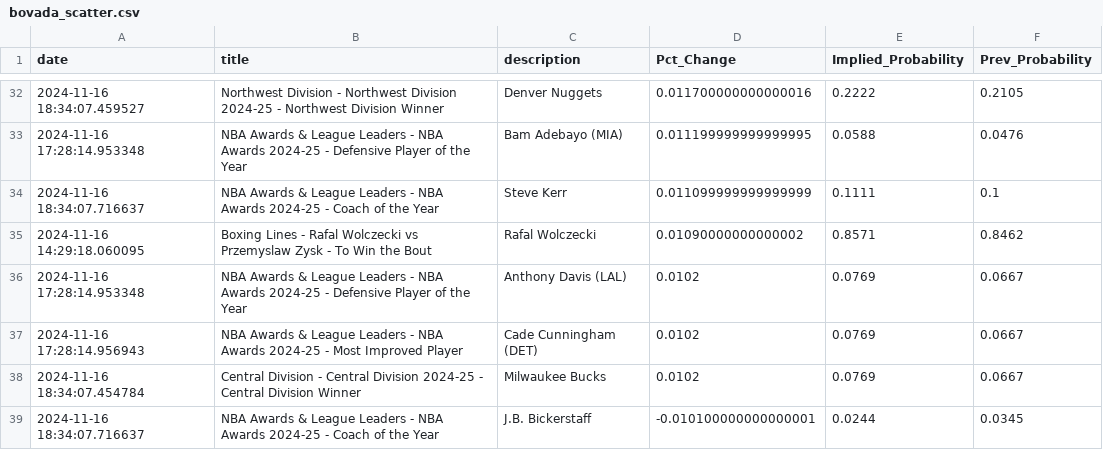
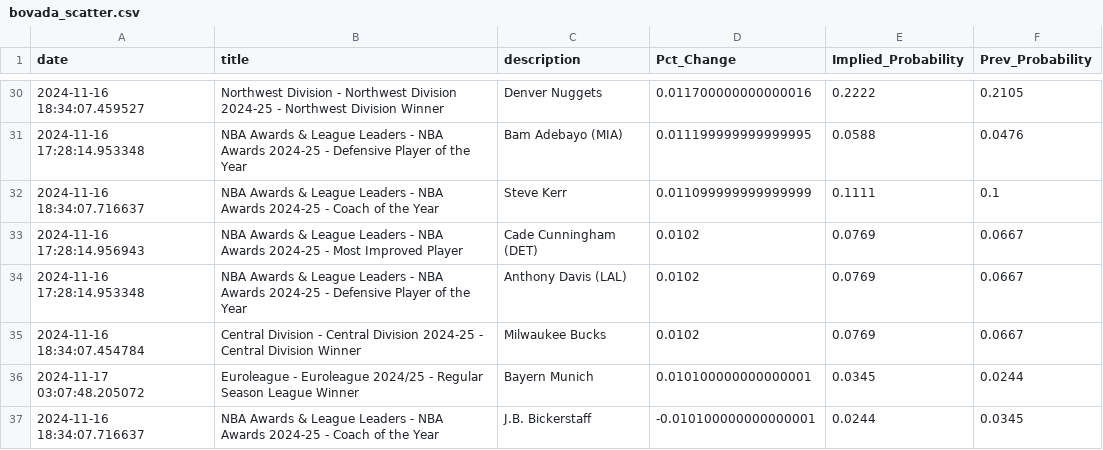
Before and after one commit to aaroncolesmith/data_load, a CSV file: data/bovada_scatter.csv, drawn as a sheet; only a part is shown, gaps mark what is left out; the diff covers the shown part only.

Commit message:
Update data

```diff
--- a/data/bovada_scatter.csv
+++ b/data/bovada_scatter.csv
@@ -34,6 +32,6 @@ date,title,description,Pct_Change,Implied_Probability,Prev_Probability
 2024-11-16 18:34:07.716637,NBA Awards & League Leaders - NBA Awards 2024-25 - Coach of the Year ,Steve Kerr,0.011099999999999999,0.1111,0.1
-2024-11-16 14:29:18.060095,Boxing Lines - Rafal Wolczecki vs Przemyslaw Zysk - To Win the Bout,Rafal Wolczecki,0.01090000000000002,0.8571,0.8462
+2024-11-16 17:28:14.956943,NBA Awards & League Leaders - NBA Awards 2024-25 - Most Improved Player,Cade Cunningham (DET),0.0102,0.0769,0.0667
 2024-11-16 17:28:14.953348,NBA Awards & League Leaders - NBA Awards 2024-25 - Defensive Player of the Year,Anthony Davis (LAL),0.0102,0.0769,0.0667
-2024-11-16 17:28:14.956943,NBA Awards & League Leaders - NBA Awards 2024-25 - Most Improved Player,Cade Cunningham (DET),0.0102,0.0769,0.0667
 2024-11-16 18:34:07.454784,Central Division - Central Division 2024-25 - Central Division Winner,Milwaukee Bucks,0.0102,0.0769,0.0667
+2024-11-17 03:07:48.205072,Euroleague - Euroleague 2024/25 - Regular Season League Winner,Bayern Munich,0.010100000000000001,0.0345,0.0244
 2024-11-16 18:34:07.716637,NBA Awards & League Leaders - NBA Awards 2024-25 - Coach of the Year ,J.B. Bickerstaff,-0.010100000000000001,0.0244,0.0345
```
Also changed, not shown: 3 added rows and 8 removed rows elsewhere in this file, 1 other file.
